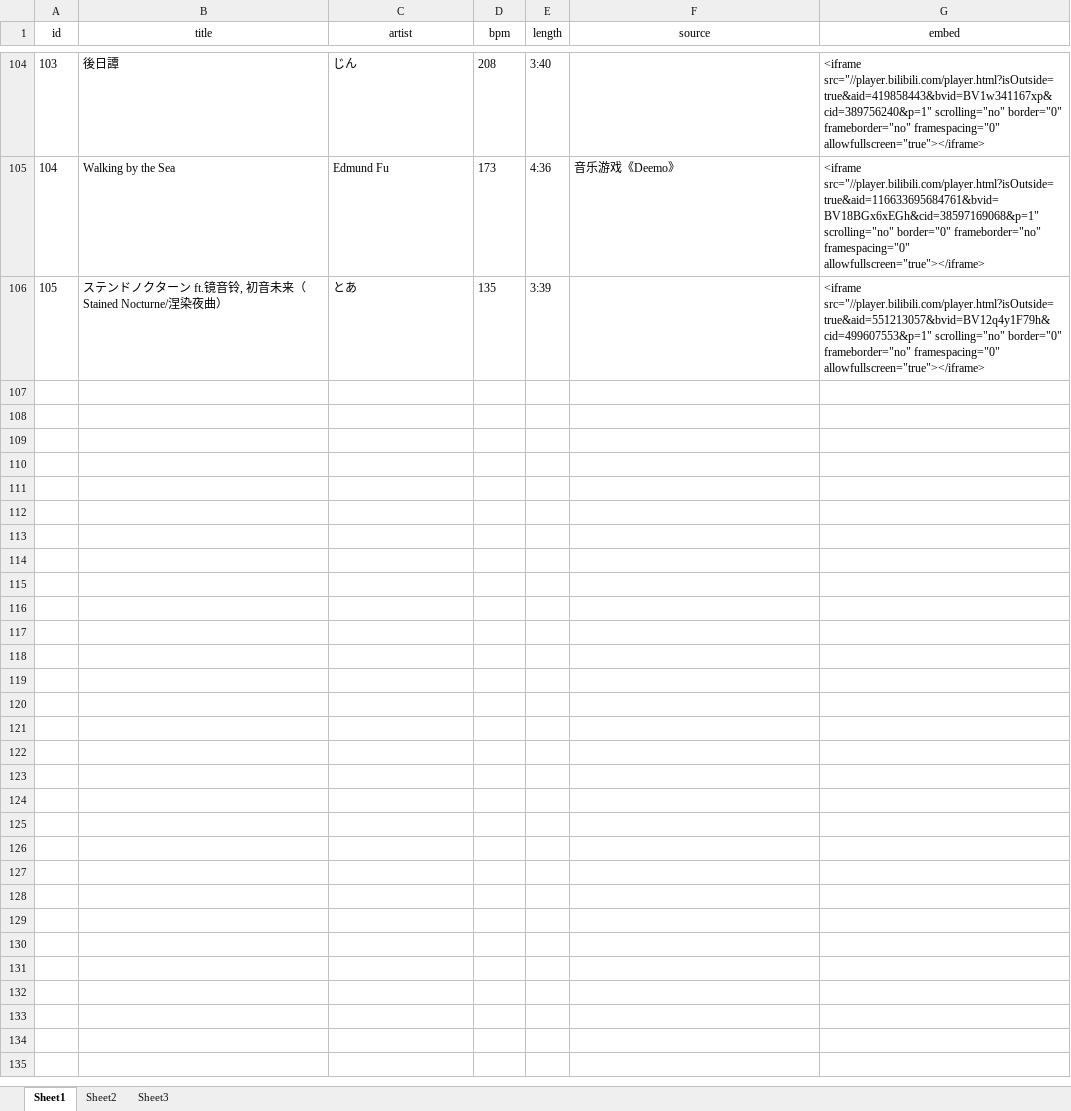
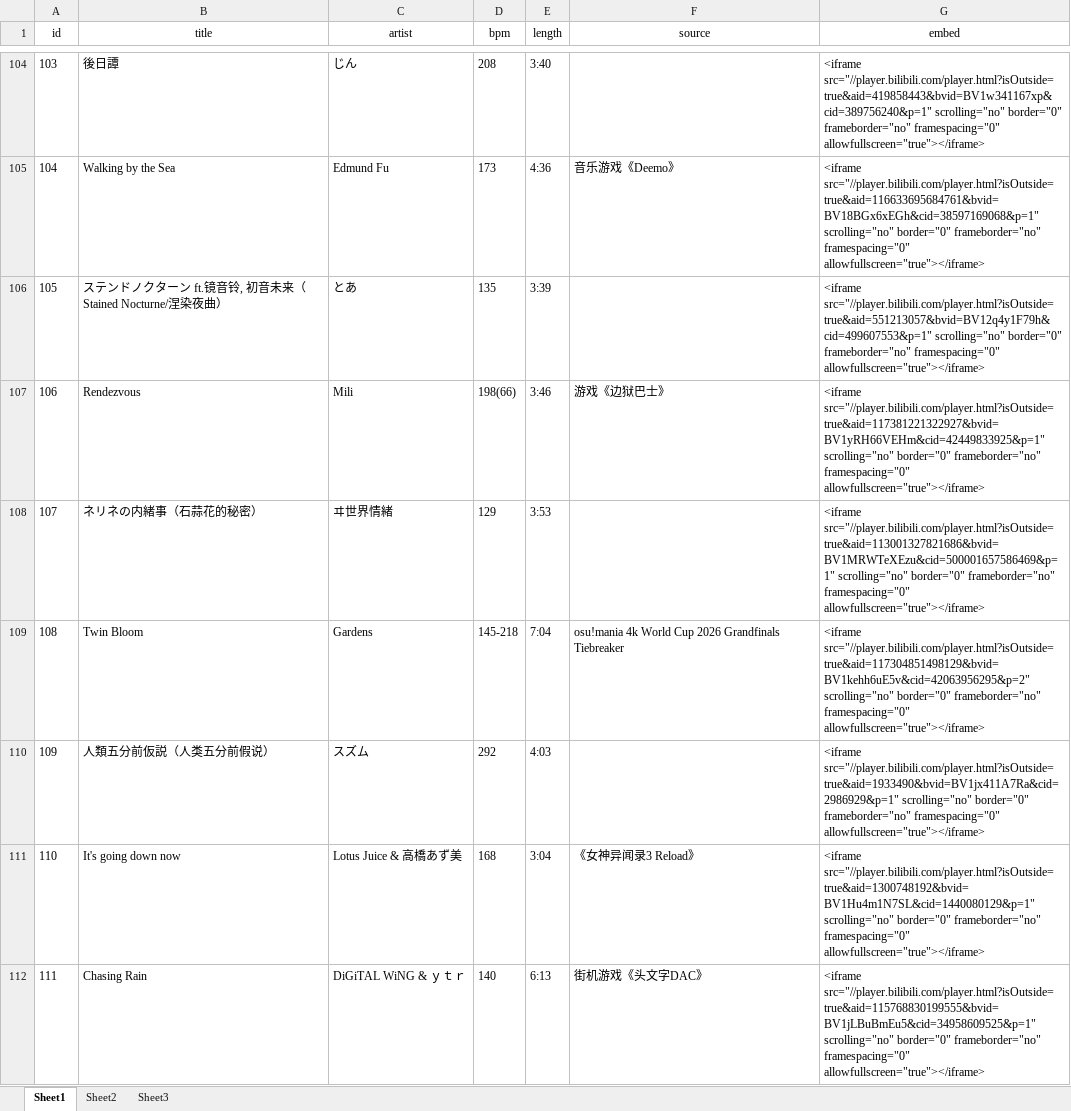
Before and after one commit to LumiereLP/LumiereLP.github.io, an Excel workbook: tools/songlist.xlsx, sheet Sheet1, drawn as a sheet; only a part is shown, gaps mark what is left out; values as stored, in another font and other column widths than the file's, no borders; the diff covers the shown part only; the diff names each change by its address in the sheet, - before the commit and + after, or states it on an @@ line.

Commit message:
update songlist

```diff
--- a/tools/songlist.xlsx (sheet Sheet1)
+++ b/tools/songlist.xlsx (sheet Sheet1)
+row 107: 106 | Rendezvous | Mili | 198(66) | 3:46 | 游戏《边狱巴士》 | <iframe src="//player.bilibili.com/player.html?isOutside=true&aid=117381221322927&bvid=BV1yRH66VEHm&cid=42449833925&p=1" scrolling="no" border="0" frameborder="no" framespacing="0" allowfullscreen="true"></iframe>
+row 108: 107 | ネリネの内緒事（石蒜花的秘密） | ヰ世界情緒 | 129 | 3:53 |  | <iframe src="//player.bilibili.com/player.html?isOutside=true&aid=113001327821686&bvid=BV1MRWTeXEzu&cid=500001657586469&p=1" scrolling="no" border="0" frameborder="no" framespacing="0" allowfullscreen="true"></iframe>
+row 109: 108 | Twin Bloom | Gardens | 145-218 | 7:04 | osu!mania 4k World Cup 2026 Grandfinals Tiebreaker | <iframe src="//player.bilibili.com/player.html?isOutside=true&aid=117304851498129&bvid=BV1kehh6uE5v&cid=42063956295&p=2" scrolling="no" border="0" frameborder="no" framespacing="0" allowfullscreen="true"></iframe>
+row 110: 109 | 人類五分前仮説（人类五分前假说） | スズム | 292 | 4:03 |  | <iframe src="//player.bilibili.com/player.html?isOutside=true&aid=1933490&bvid=BV1jx411A7Ra&cid=2986929&p=1" scrolling="no" border="0" frameborder="no" framespacing="0" allowfullscreen="true"></iframe>
+row 111: 110 | It's going down now | Lotus Juice & 高橋あず美 | 168 | 3:04 | 《女神异闻录3 Reload》 | <iframe src="//player.bilibili.com/player.html?isOutside=true&aid=1300748192&bvid=BV1Hu4m1N7SL&cid=1440080129&p=1" scrolling="no" border="0" frameborder="no" framespacing="0" allowfullscreen="true"></iframe>
+row 112: 111 | Chasing Rain | DiGiTAL WiNG & ｙｔｒ | 140 | 6:13 | 街机游戏《头文字DAC》 | <iframe src="//player.bilibili.com/player.html?isOutside=true&aid=115768830199555&bvid=BV1jLBuBmEu5&cid=34958609525&p=1" scrolling="no" border="0" frameborder="no" framespacing="0" allowfullscreen="true"></iframe>
```
Also changed, not shown: 17 added rows and 5 edited cells elsewhere in this sheet, 2 other files.
